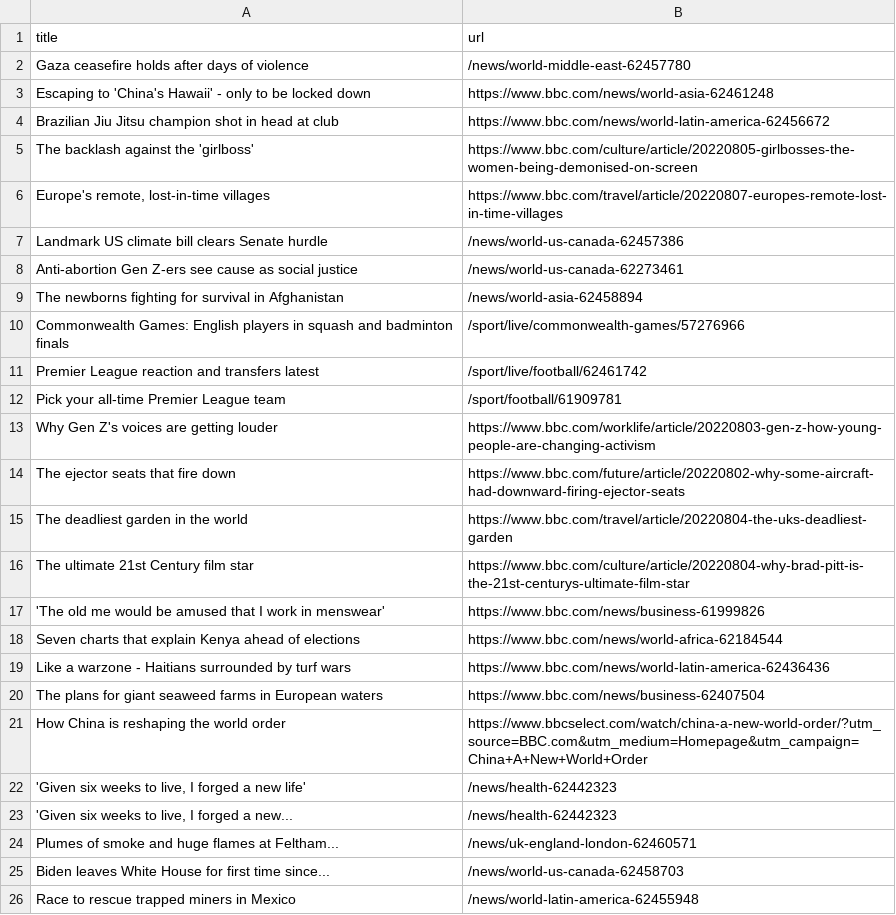
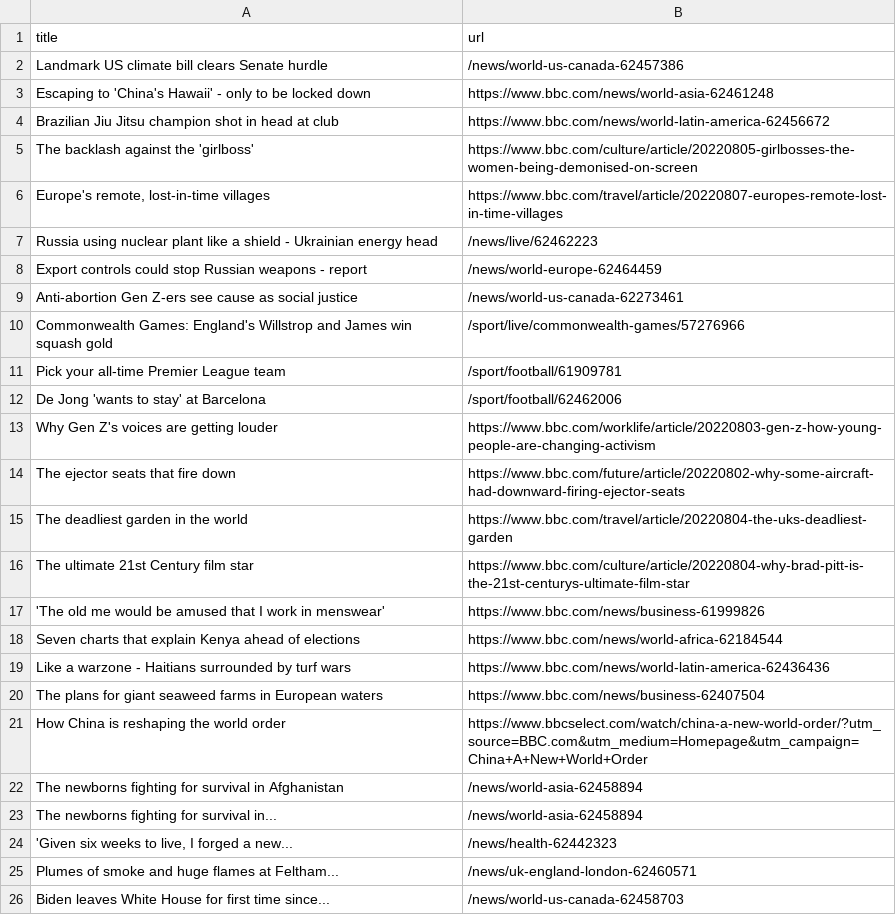
Before and after one commit to ErichBuergler/automatic-scraper-bbc, a CSV file: bbc.csv, drawn as a sheet; only a part is shown; the shorter side is filled out with more unchanged rows.

```diff
--- a/bbc.csv
+++ b/bbc.csv
@@ -1,3 +1,3 @@
 title,url
-Gaza ceasefire holds after days of violence,/news/world-middle-east-62457780
+Landmark US climate bill clears Senate hurdle,/news/world-us-canada-62457386
 Escaping to 'China's Hawaii' - only to be locked down,https://www.bbc.com/news/world-asia-62461248
@@ -6,8 +6,8 @@ The backlash against the 'girlboss',https://www.bbc.com/culture/article/20220805
 "Europe's remote, lost-in-time villages",https://www.bbc.com/travel/article/20220807-europes-remote-lost-in-time-villages
-Landmark US climate bill clears Senate hurdle,/news/world-us-canada-62457386
+Russia using nuclear plant like a shield - Ukrainian energy head,/news/live/62462223
+Export controls could stop Russian weapons - report,/news/world-europe-62464459
 Anti-abortion Gen Z-ers see cause as social justice,/news/world-us-canada-62273461
-The newborns fighting for survival in Afghanistan,/news/world-asia-62458894
-Commonwealth Games: English players in squash and badminton finals,/sport/live/commonwealth-games/57276966
-Premier League reaction and transfers latest,/sport/live/football/62461742
+Commonwealth Games: England's Willstrop and James win squash gold,/sport/live/commonwealth-games/57276966
 Pick your all-time Premier League team,/sport/football/61909781
+De Jong 'wants to stay' at Barcelona,/sport/football/62462006
 Why Gen Z's voices are getting louder,https://www.bbc.com/worklife/article/20220803-gen-z-how-young-people-are-changing-activism
@@ -21,3 +21,4 @@ The plans for giant seaweed farms in European waters,https://www.bbc.com/news/bu
 How China is reshaping the world order,https://www.bbcselect.com/watch/china-a-new-world-order/?utm_source=BBC.com&utm_medium=Homepage&utm_campaign=China+A+New+World+Order
-"'Given six weeks to live, I forged a new life'",/news/health-62442323
+The newborns fighting for survival in Afghanistan,/news/world-asia-62458894
+The newborns fighting for survival in...,/news/world-asia-62458894
 "'Given six weeks to live, I forged a new...",/news/health-62442323
```
